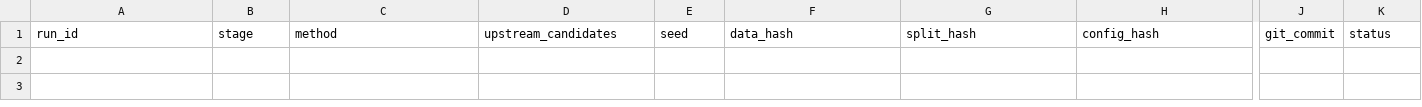
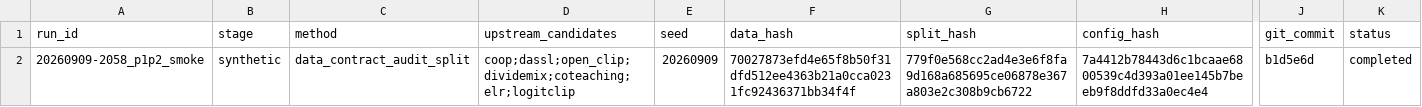
Before and after one commit to JRZ1018/AIC-2026-track1, a CSV file: experiments/index.csv, drawn as a sheet; only a part is shown, gaps mark what is left out; rows hold the shown columns only; the diff names each change by its address in the sheet, - before the commit and + after, or states it on an @@ line.

Commit message:
feat(noise): add ELR and LogitClip baselines

```diff
--- a/experiments/index.csv
+++ b/experiments/index.csv
+row 2: 20260909-2058_p1p2_smoke | synthetic | data_contract_audit_split | coop;dassl;open_clip;dividemix;coteaching;elr;logitclip | 20260909 | 70027873efd4e65f8b50f31dfd512ee4363b21a0cca0231fc92436371bb34f4f | 779f0e568cc2ad4e3e6f8fa9d168a685695ce06878e367a803e2c308b9cb6722 | 7a4412b78443d6c1bcaae6800539c4d393a01ee145b7beeb9f8ddfd33a0ec4e4 | b1d5e6d | completed
```
Also changed, not shown: 12 other files.
